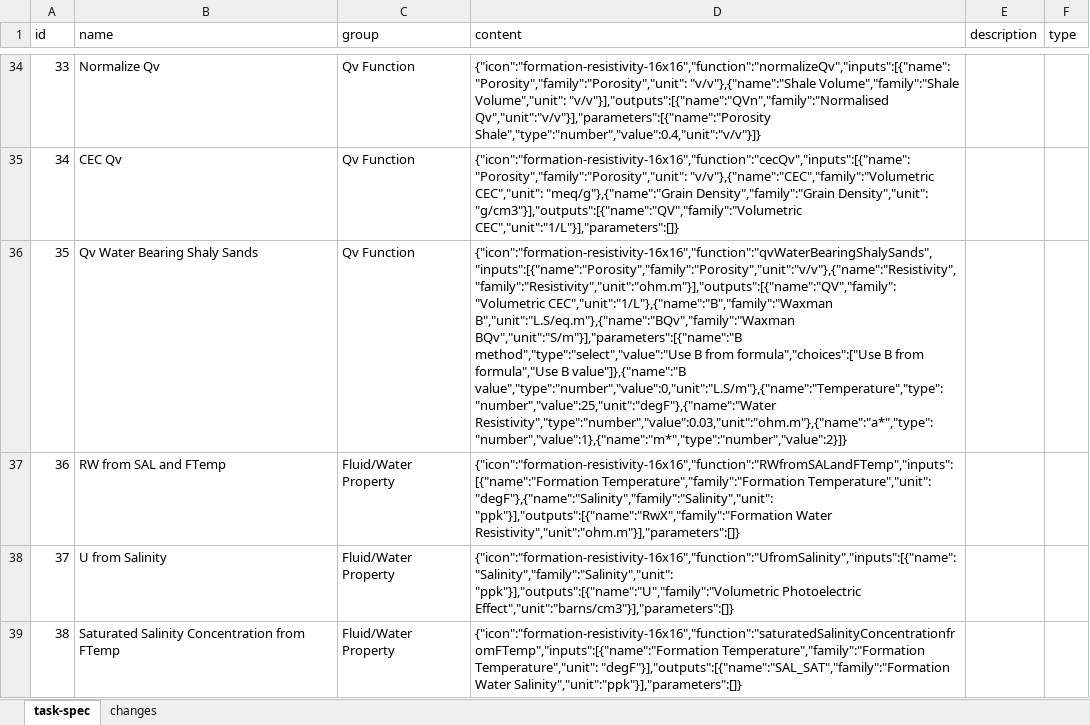
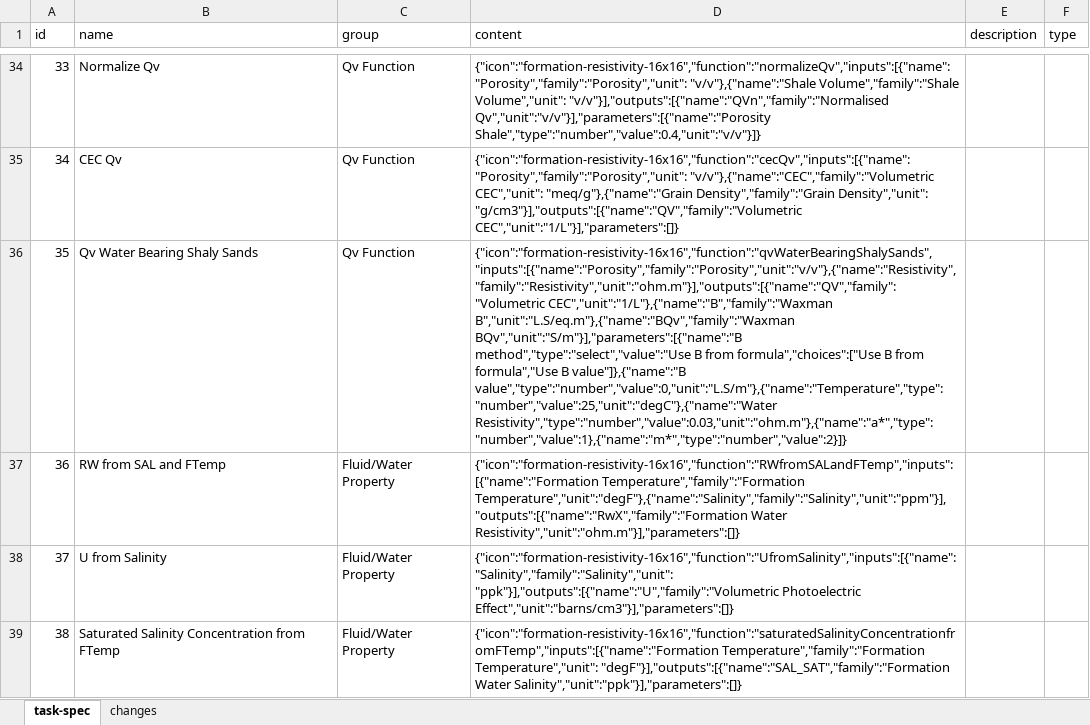
Before and after one commit to hoangbdUET/wi-backend, an Excel workbook: server/task/task-spec.xlsx, sheet task-spec, drawn as a sheet; only a part is shown, gaps mark what is left out; values as stored, in another font and other column widths than the file's, no borders; the diff names each change by its address in the sheet, - before the commit and + after, or states it on an @@ line.

Commit message:
update ts

```diff
--- a/server/task/task-spec.xlsx (sheet task-spec)
+++ b/server/task/task-spec.xlsx (sheet task-spec)
-D36 (content): …B value"]},{"name":"B value","type":"number","value":0,"unit":"L.S/m"},{"name":"Temperature","type":"number","value":25,"unit":"degF"},{"name":"Water Resistivity","type":"number","value":0.03,"unit":"ohm.m"},{"name":"a*","type":"number","value":1},{"name":"m*","type":"number","value":2}]}
+D36 (content): …B value"]},{"name":"B value","type":"number","value":0,"unit":"L.S/m"},{"name":"Temperature","type":"number","value":25,"unit":"degC"},{"name":"Water Resistivity","type":"number","value":0.03,"unit":"ohm.m"},{"name":"a*","type":"number","value":1},{"name":"m*","type":"number","value":2}]}
-D37 (content): {"icon":"formation-resistivity-16x16","function":"RWfromSALandFTemp","inputs":[{"name":"Formation Temperature","family":"Formation Temperature","unit": "degF"},{"name":"Salinity","family":"Salinity","unit": "ppk"}],"outputs":[{"name":"RwX","family":"Formation Water Resistivity","unit":"ohm.m"}],"parameters":[]}
+D37 (content): {"icon":"formation-resistivity-16x16","function":"RWfromSALandFTemp","inputs":[{"name":"Formation Temperature","family":"Formation Temperature","unit":"degF"},{"name":"Salinity","family":"Salinity","unit":"ppm"}],"outputs":[{"name":"RwX","family":"Formation Water Resistivity","unit":"ohm.m"}],"parameters":[]}
```
Also changed, not shown: sheet changes.
